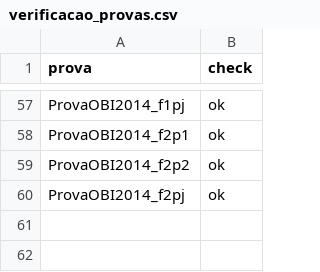
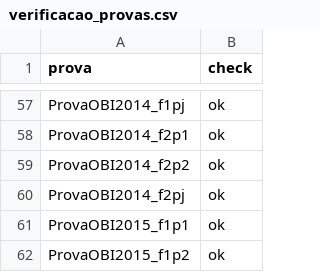
Before and after one commit to mestrevh/problems-of-the-obi, a CSV file: verificacao_provas.csv, drawn as a sheet; only a part is shown, gaps mark what is left out.

```diff
--- a/verificacao_provas.csv
+++ b/verificacao_provas.csv
@@ -60 +60,3 @@ ProvaOBI2014_f2p2,"ok"
 ProvaOBI2014_f2pj,"ok"
+ProvaOBI2015_f1p1,"ok"
+ProvaOBI2015_f1p2,"ok"
```
Also changed, not shown: 8 other files.
